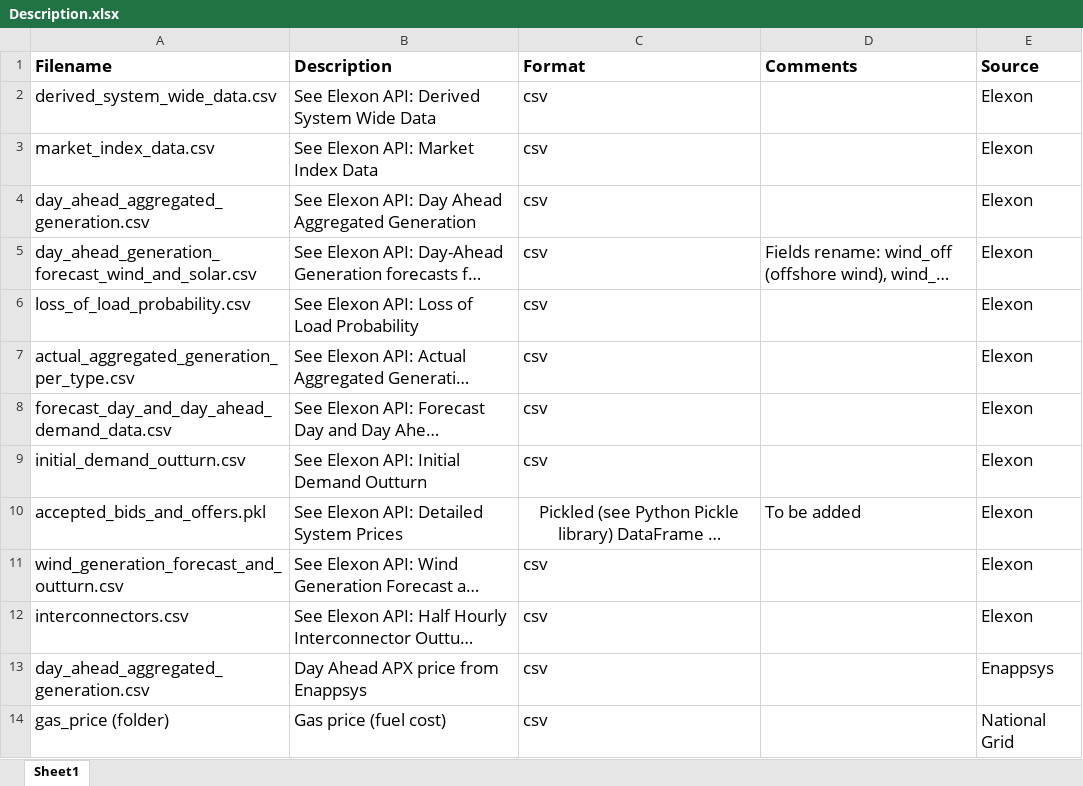
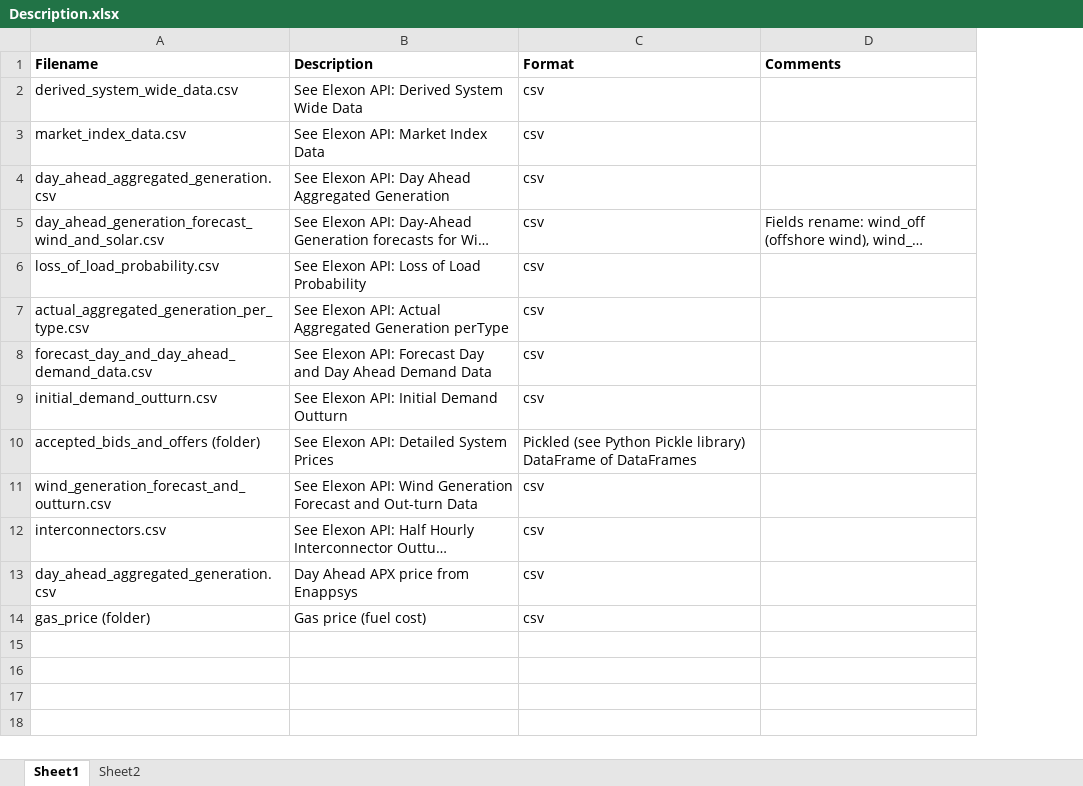
Before and after one commit to JohnCLong/SEF_ML, an Excel workbook: SEF-ML/data/Description.xlsx, sheet Sheet1, drawn as a sheet; long unchanged cells end in …; values as stored, in another font and other column widths than the file's, no borders; charts and pictures not drawn; the diff names each change by its address in the sheet, - before the commit and + after, or states it on an @@ line.

```diff
--- a/SEF-ML/data/Description.xlsx (sheet Sheet1)
+++ b/SEF-ML/data/Description.xlsx (sheet Sheet1)
+sheet tab: Sheet2
-column E (Source), rows 2-14: Elexon | Elexon | Elexon | Elexon | Elexon | Elexon | Elexon | Elexon | Elexon | Elexon | Elexon | Enappsys | National Grid
@@ A1:D1 text size: smaller @@
@@ A2:C4 text size: smaller @@
@@ A5:D5 text size: smaller @@
@@ A6:C14 text size: smaller @@
-A10 (Filename): accepted_bids_and_offers.pkl
+A10 (Filename): accepted_bids_and_offers (folder)
-C10 alignment: center
+C10 alignment: left
-D10 (Comments): To be added
+D10 (Comments): (empty)
```
Also changed, not shown: charts or pictures, 1 other file.
